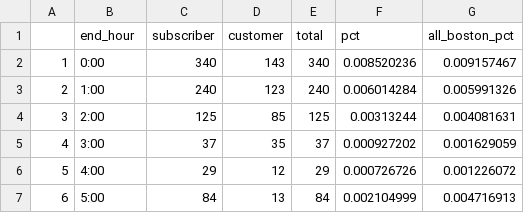
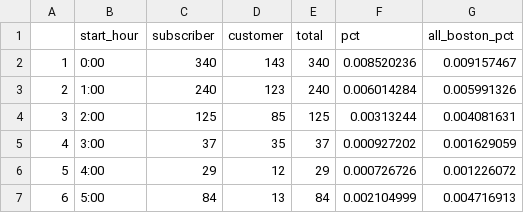
Before and after one commit to ashleyteow/project-team-7-bikes, a CSV file: data/chester_square_end_hour.csv, drawn as a sheet; only a part is shown.

Commit message:
fix end_hour data attribute and clean up visualization.js

```diff
--- a/data/chester_square_end_hour.csv
+++ b/data/chester_square_end_hour.csv
@@ -1,2 +1,2 @@
-,end_hour,subscriber,customer,total,pct,all_boston_pct
+,start_hour,subscriber,customer,total,pct,all_boston_pct
 1,0:00,340,143,340,0.008520236,0.009157467
```
